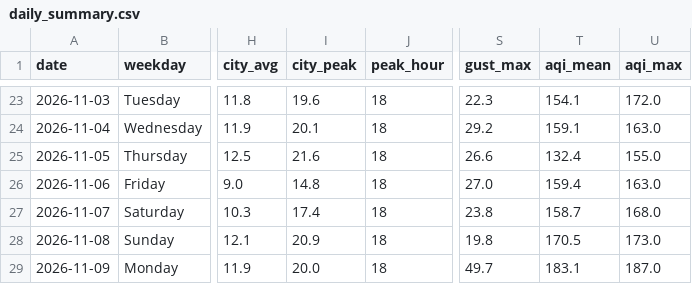
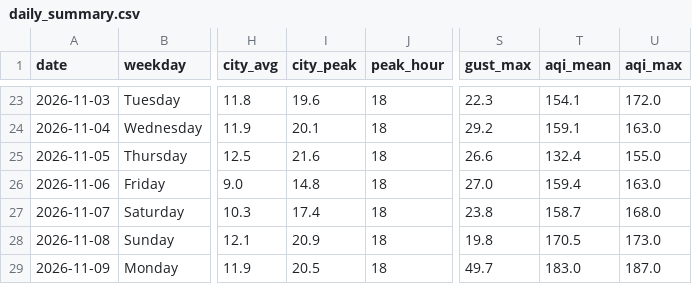
Before and after one commit to wiki-ruhan/Dhaka-Jam-70, a CSV file: data/daily_summary.csv, drawn as a sheet; only a part is shown, gaps mark what is left out; the diff names each change by its address in the sheet, - before the commit and + after, or states it on an @@ line.

```diff
--- a/data/daily_summary.csv
+++ b/data/daily_summary.csv
-I29 (city_peak): 20.0
+I29 (city_peak): 20.5
-T29 (aqi_mean): 183.1
+T29 (aqi_mean): 183.0
```
Also changed, not shown: data/conditions.csv, data/daily/ranking/2026-11-09_ranking.csv, 14 other files.
